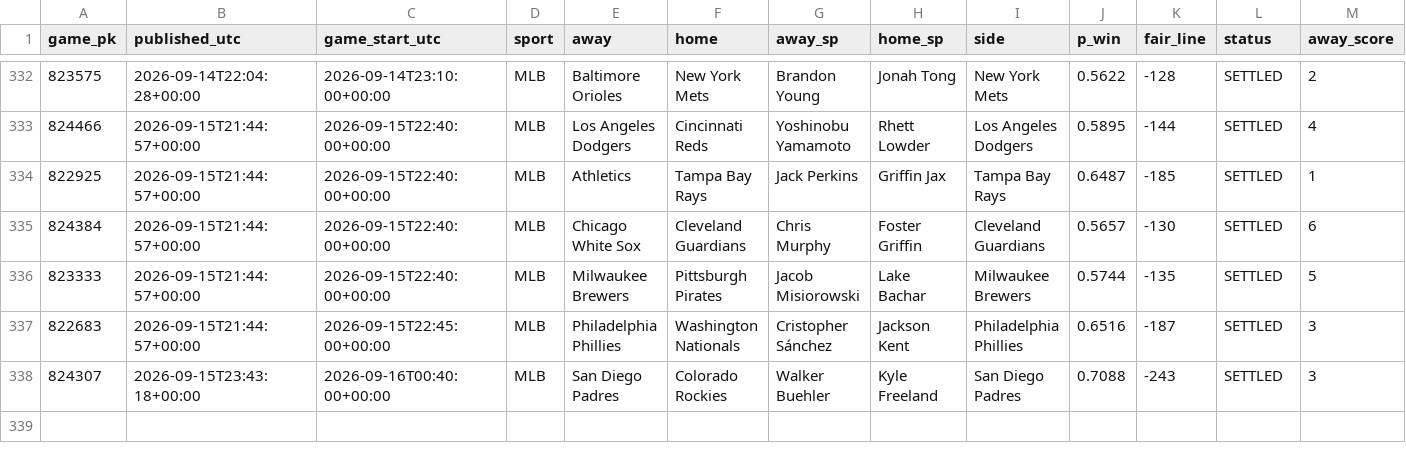
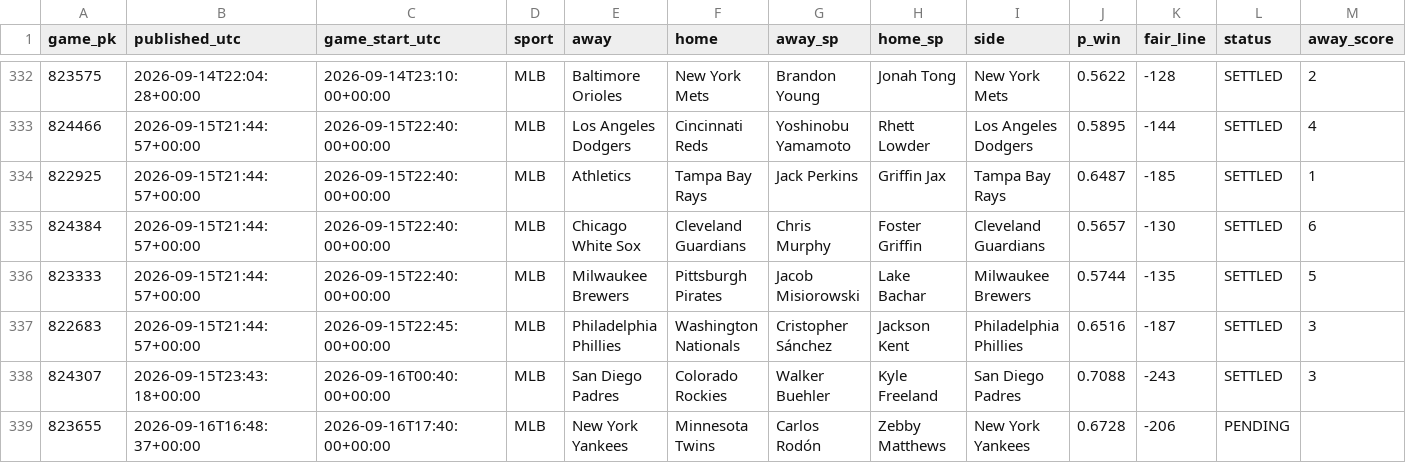
Before and after one commit to 2542609ontarioinc-wq/PickHub, a CSV file: ledger.csv, drawn as a sheet; only a part is shown, gaps mark what is left out; rows hold the shown columns only; the diff names each change by its address in the sheet, - before the commit and + after, or states it on an @@ line.

```diff
--- a/ledger.csv
+++ b/ledger.csv
+row 339: 823655 | 2026-09-16T16:48:37+00:00 | 2026-09-16T17:40:00+00:00 | MLB | New York Yankees | Minnesota Twins | Carlos Rodón | Zebby Matthews | New York Yankees | 0.6728 | -206 | PENDING
```
Also changed, not shown: 1 other file.
